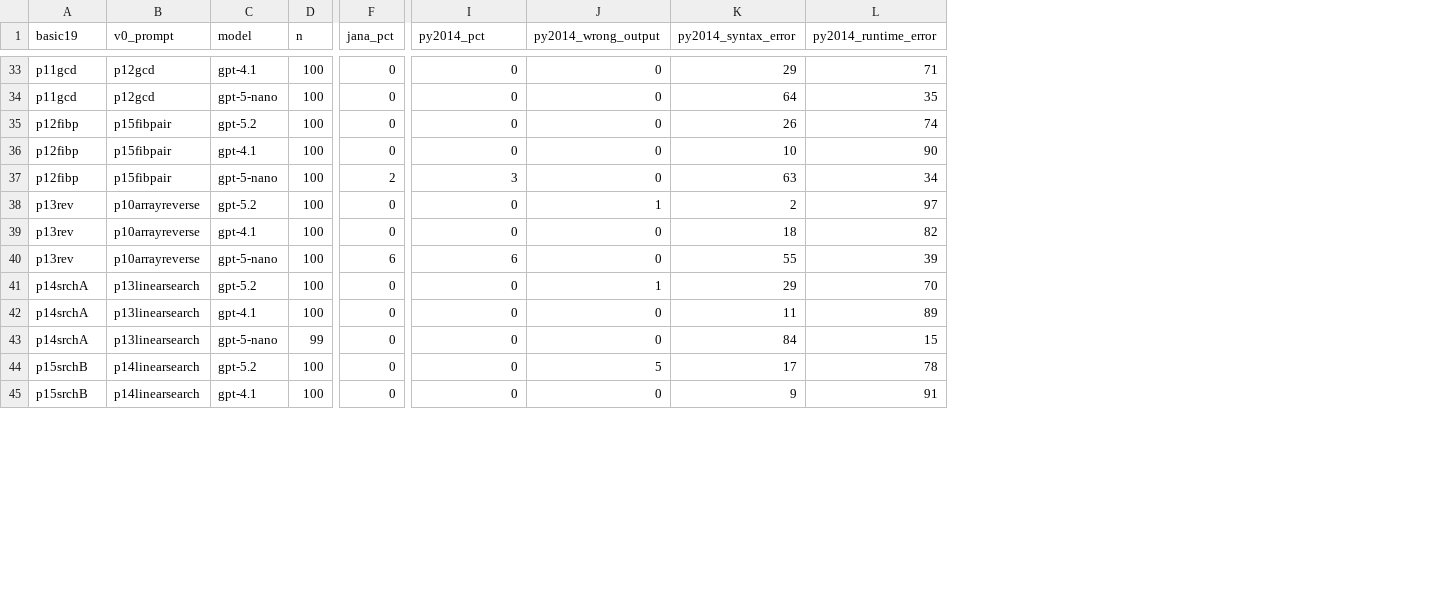
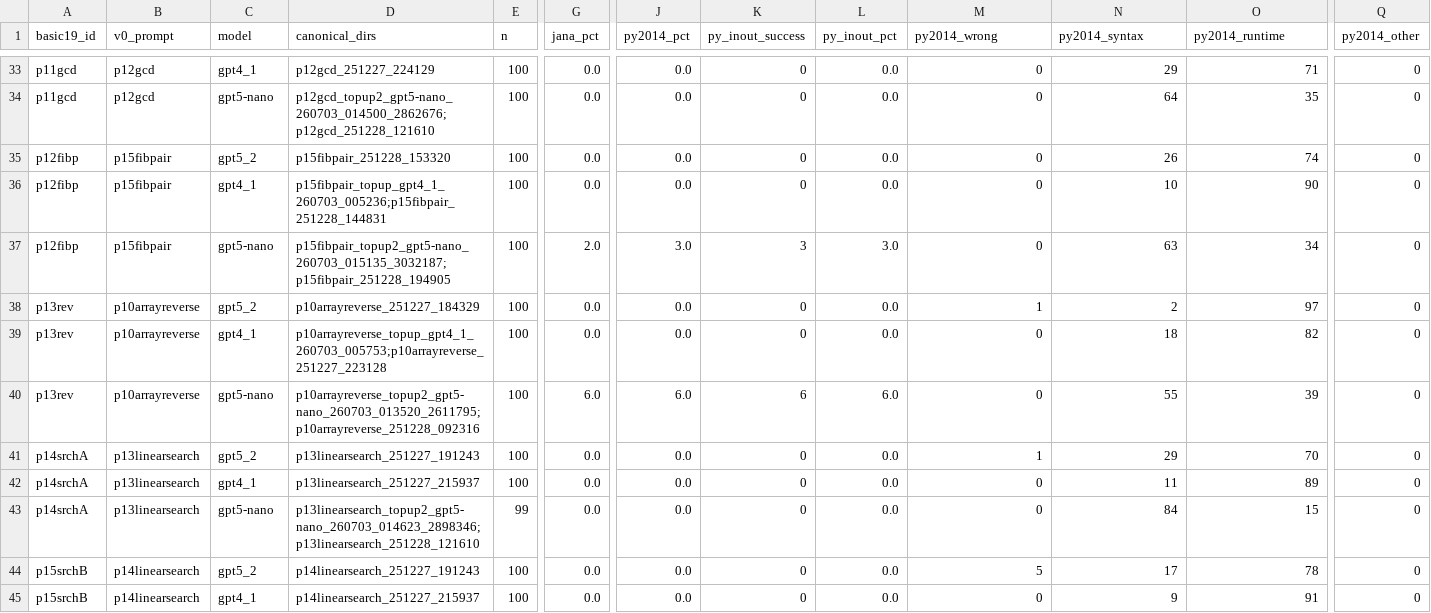
Before and after one commit to yokoyama-lab/genjanus-IPSJPRO26, a CSV file: analysis/v0_rescore/v0_rescore_by_prompt_model.csv, drawn as a sheet; only a part is shown, gaps mark what is left out; addresses are those after the commit; the diff covers the shown part only; the diff names each change by its address in the sheet, - before the commit and + after, or states it on an @@ line.

```diff
--- a/analysis/v0_rescore/v0_rescore_by_prompt_model.csv
+++ b/analysis/v0_rescore/v0_rescore_by_prompt_model.csv
+column D (canonical_dirs), rows 33-45: p12gcd_251227_224129 | p12gcd_topup2_gpt5-nano_260703_014500_2862676;p12gcd_251228_121610 | p15fibpair_251228_153320 | p15fibpair_topup_gpt4_1_260703_005236;p15fibpair_251228_144831 | p15fibpair_topup2_gpt5-nano_260703_015135_3032187;p15fibpair_251228_194905 | p10arrayreverse_251227_184329 | p10arrayreverse_topup_gpt4_1_260703_005753;p10arrayreverse_251227_223128 | p10arrayreverse_topup2_gpt5-nano_260703_013520_2611795;p10arrayreverse_251228_092316 | p13linearsearch_251227_191243 | p13linearsearch_251227_215937 | p13linearsearch_topup2_gpt5-nano_260703_014623_2898346;p13linearsearch_251228_121610 | p14linearsearch_251227_191243 | p14linearsearch_251227_215937
+column J (py2014_pct), rows 33-45: 0.0 | 0.0 | 0.0 | 0.0 | 3.0 | 0.0 | 0.0 | 6.0 | 0.0 | 0.0 | 0.0 | 0.0 | 0.0
+column L (py_inout_pct), rows 33-45: 0.0 | 0.0 | 0.0 | 0.0 | 3.0 | 0.0 | 0.0 | 6.0 | 0.0 | 0.0 | 0.0 | 0.0 | 0.0
+column Q (py2014_other), rows 33-45: all 0
-A1: basic19
+A1: basic19_id
-K1: py2014_pct
+K1: py_inout_success
-M1: py2014_wrong_output
+M1: py2014_wrong
-N1: py2014_syntax_error
+N1: py2014_syntax
-O1: py2014_runtime_error
+O1: py2014_runtime
-C33 (model): gpt-4.1
+C33 (model): gpt4_1
-G33:G36 (jana_pct): 0
+G33:G36 (jana_pct): 0.0
-C34 (model): gpt-5-nano
+C34 (model): gpt5-nano
-C35 (model): gpt-5.2
+C35 (model): gpt5_2
-C36 (model): gpt-4.1
+C36 (model): gpt4_1
-C37 (model): gpt-5-nano
+C37 (model): gpt5-nano
-G37 (jana_pct): 2
+G37 (jana_pct): 2.0
-C38 (model): gpt-5.2
+C38 (model): gpt5_2
-G38:G39 (jana_pct): 0
+G38:G39 (jana_pct): 0.0
-C39 (model): gpt-4.1
+C39 (model): gpt4_1
-C40 (model): gpt-5-nano
+C40 (model): gpt5-nano
-G40 (jana_pct): 6
+G40 (jana_pct): 6.0
-C41 (model): gpt-5.2
+C41 (model): gpt5_2
-G41:G45 (jana_pct): 0
+G41:G45 (jana_pct): 0.0
-C42 (model): gpt-4.1
+C42 (model): gpt4_1
-C43 (model): gpt-5-nano
+C43 (model): gpt5-nano
-C44 (model): gpt-5.2
+C44 (model): gpt5_2
-C45 (model): gpt-4.1
+C45 (model): gpt4_1
```
Also changed, not shown: 88 edited cells elsewhere in this file, analysis/v0_rescore/cross_generation_table.csv, 6 other files.
